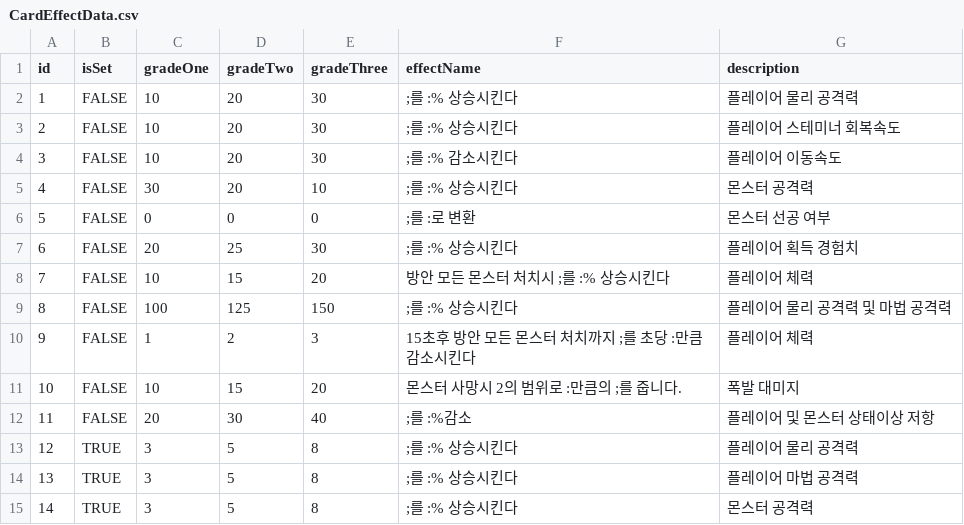
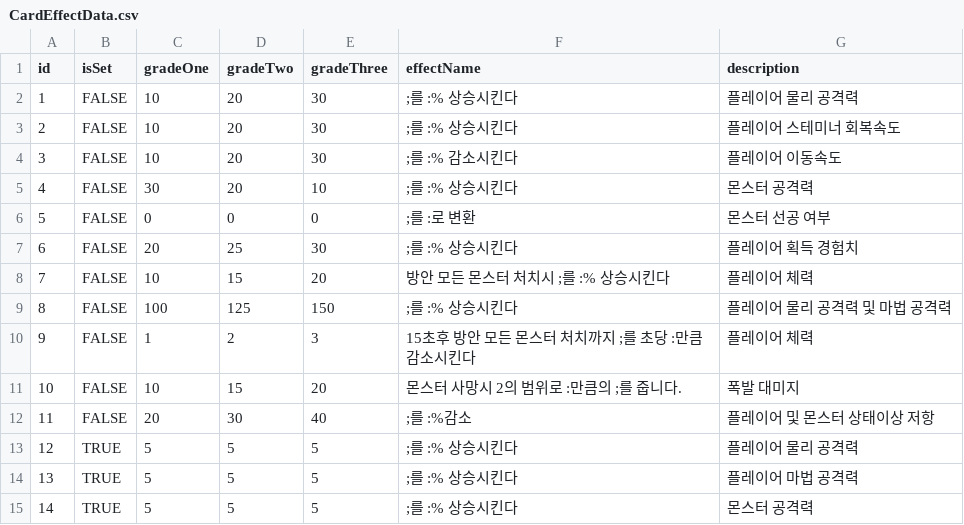
Before and after one commit to lowprofile-dev/mobile-RPG, a CSV file: Assets/Resources/CSVData/CardEffectData.csv, drawn as a sheet.

Commit message:
CardUI Bugfix & Effect 적용 확인

```diff
--- a/Assets/Resources/CSVData/CardEffectData.csv
+++ b/Assets/Resources/CSVData/CardEffectData.csv
@@ -12,4 +12,4 @@
 11,FALSE,20,30,40,;를 :%감소,플레이어 및 몬스터 상태이상 저항
-12,TRUE,3,5,8,;를 :% 상승시킨다,플레이어 물리 공격력
-13,TRUE,3,5,8,;를 :% 상승시킨다,플레이어 마법 공격력
-14,TRUE,3,5,8,;를 :% 상승시킨다,몬스터 공격력
+12,TRUE,5,5,5,;를 :% 상승시킨다,플레이어 물리 공격력
+13,TRUE,5,5,5,;를 :% 상승시킨다,플레이어 마법 공격력
+14,TRUE,5,5,5,;를 :% 상승시킨다,몬스터 공격력
```
Also changed, not shown: 19 other files.
